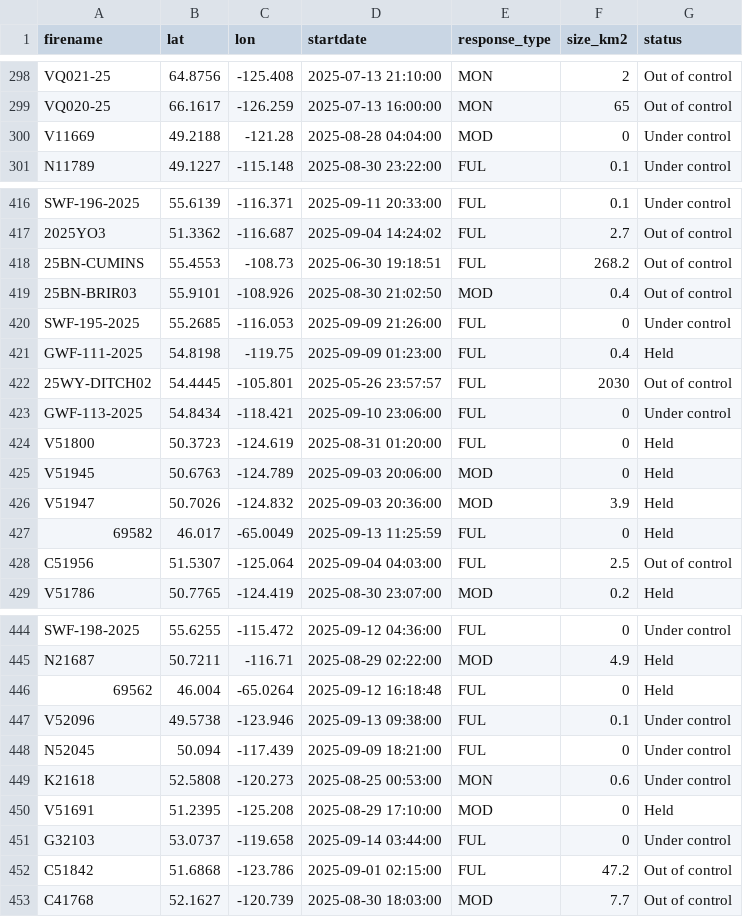
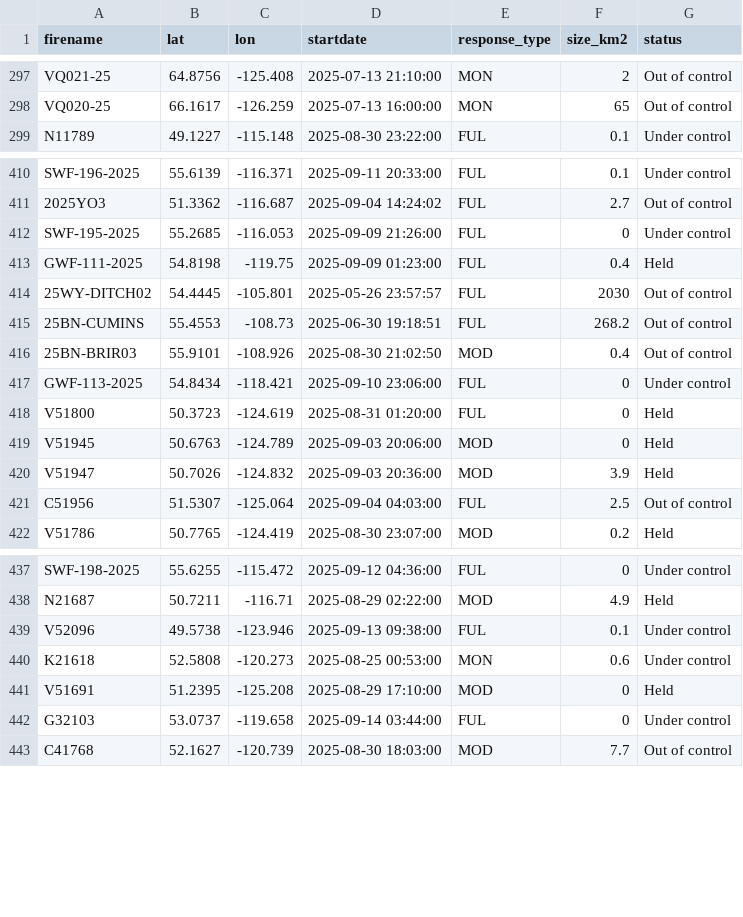
Before and after one commit to vs-postmedia/nat-fire-db-scraper, a CSV file: data/activefires_filtered.csv, drawn as a sheet; only a part is shown, gaps mark what is left out; the diff covers the shown part only.

```diff
--- a/data/activefires_filtered.csv
+++ b/data/activefires_filtered.csv
@@ -299,3 +298,2 @@
  VQ020-25, 66.1617, -126.259, 2025-07-13 16:00:00, MON,65,Out of control
- V11669, 49.2188, -121.28, 2025-08-28 04:04:00, MOD,0,Under control
  N11789, 49.1227, -115.148, 2025-08-30 23:22:00, FUL,0.1,Under control
@@ -417,4 +411,2 @@
  2025YO3, 51.3362, -116.687, 2025-09-04 14:24:02, FUL,2.7,Out of control
- 25BN-CUMINS, 55.4553, -108.73, 2025-06-30 19:18:51, FUL,268.2,Out of control
- 25BN-BRIR03, 55.9101, -108.926, 2025-08-30 21:02:50, MOD,0.4,Out of control
  SWF-195-2025, 55.2685, -116.053, 2025-09-09 21:26:00, FUL,0,Under control
@@ -422,2 +414,4 @@
  25WY-DITCH02, 54.4445, -105.801, 2025-05-26 23:57:57, FUL,2030,Out of control
+ 25BN-CUMINS, 55.4553, -108.73, 2025-06-30 19:18:51, FUL,268.2,Out of control
+ 25BN-BRIR03, 55.9101, -108.926, 2025-08-30 21:02:50, MOD,0.4,Out of control
  GWF-113-2025, 54.8434, -118.421, 2025-09-10 23:06:00, FUL,0,Under control
@@ -426,3 +420,2 @@
  V51947, 50.7026, -124.832, 2025-09-03 20:36:00, MOD,3.9,Held
- 69582, 46.017, -65.0049, 2025-09-13 11:25:59, FUL,0,Held
  C51956, 51.5307, -125.064, 2025-09-04 04:03:00, FUL,2.5,Out of control
@@ -445,5 +438,3 @@
  N21687, 50.7211, -116.71, 2025-08-29 02:22:00, MOD,4.9,Held
- 69562, 46.004, -65.0264, 2025-09-12 16:18:48, FUL,0,Held
  V52096, 49.5738, -123.946, 2025-09-13 09:38:00, FUL,0.1,Under control
- N52045, 50.094, -117.439, 2025-09-09 18:21:00, FUL,0,Under control
  K21618, 52.5808, -120.273, 2025-08-25 00:53:00, MON,0.6,Under control
@@ -451,3 +442,2 @@
  G32103, 53.0737, -119.658, 2025-09-14 03:44:00, FUL,0,Under control
- C51842, 51.6868, -123.786, 2025-09-01 02:15:00, FUL,47.2,Out of control
  C41768, 52.1627, -120.739, 2025-08-30 18:03:00, MOD,7.7,Out of control
```
Also changed, not shown: 9 added rows, 8 removed rows and 17 moved rows elsewhere in this file.
